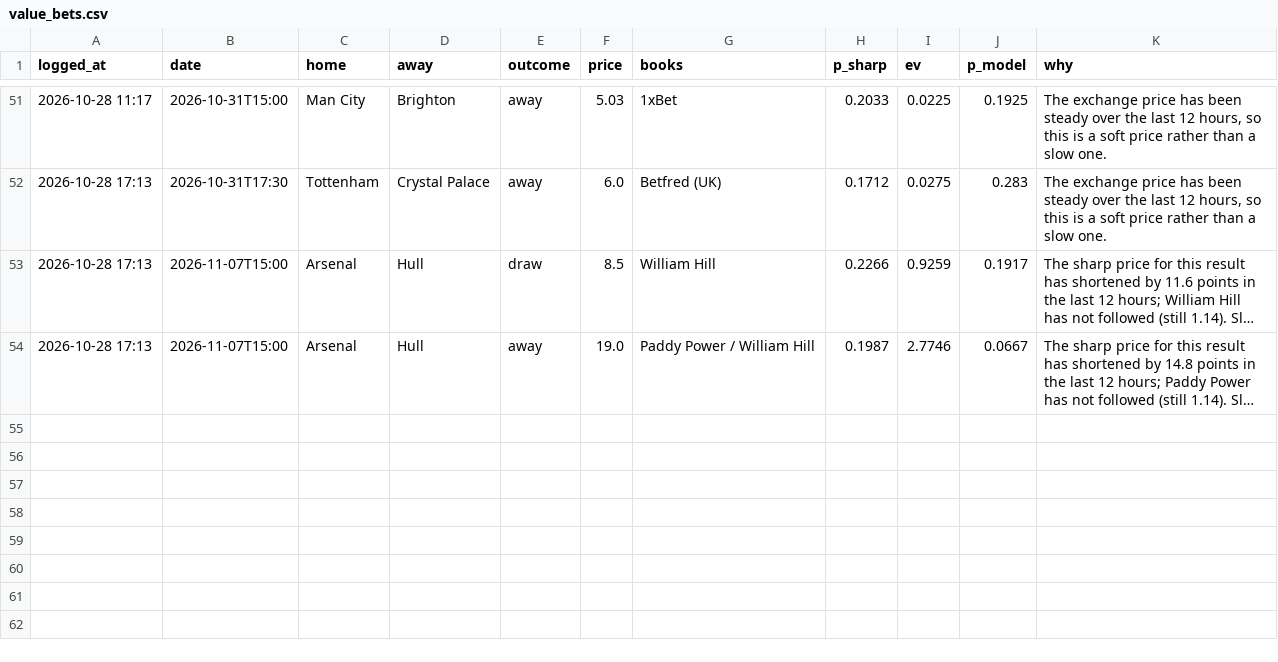
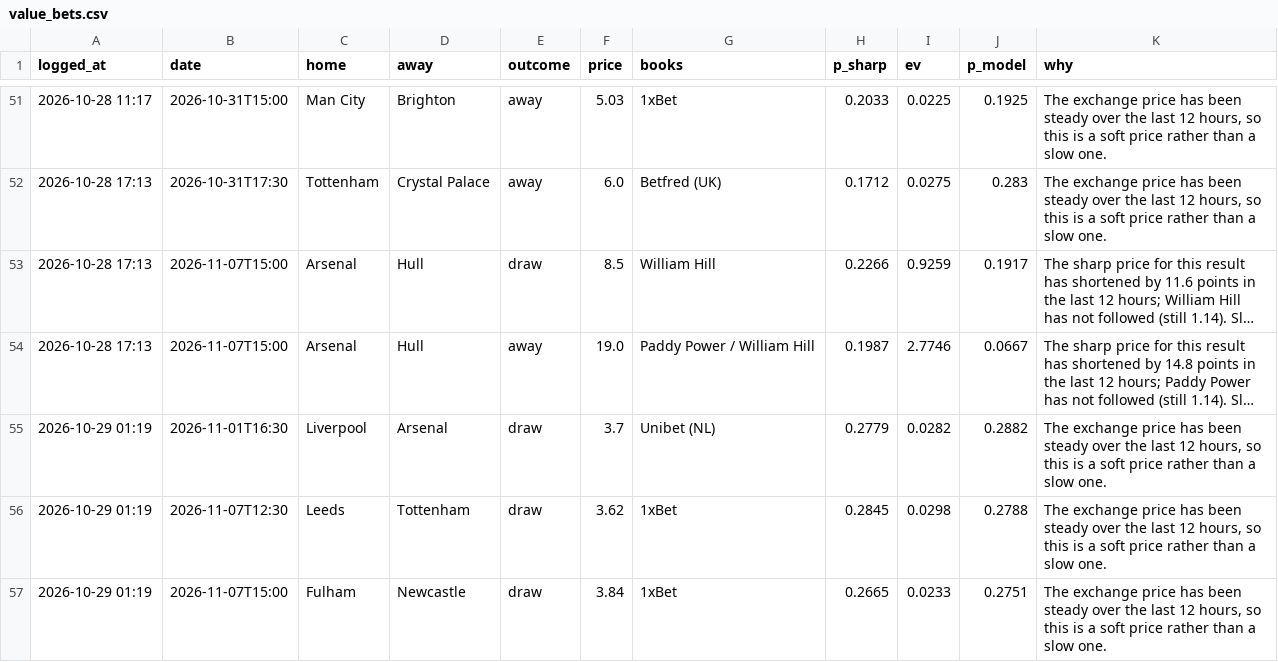
Before and after one commit to charalambousalex70-glitch/edgelab, a CSV file: history/value_bets.csv, drawn as a sheet; only a part is shown, gaps mark what is left out; long unchanged cells end in …; the diff names each change by its address in the sheet, - before the commit and + after, or states it on an @@ line.

```diff
--- a/history/value_bets.csv
+++ b/history/value_bets.csv
+row 55: 2026-10-29 01:19 | 2026-11-01T16:30 | Liverpool | Arsenal | draw | 3.7 | Unibet (NL) | 0.2779 | 0.0282 | 0.2882 | The exchange price has been steady over the last 12 hours, so this is a soft price rather than a slow one.
+row 56: 2026-10-29 01:19 | 2026-11-07T12:30 | Leeds | Tottenham | draw | 3.62 | 1xBet | 0.2845 | 0.0298 | 0.2788 | The exchange price has been steady over the last 12 hours, so this is a soft price rather than a slow one.
+row 57: 2026-10-29 01:19 | 2026-11-07T15:00 | Fulham | Newcastle | draw | 3.84 | 1xBet | 0.2665 | 0.0233 | 0.2751 | The exchange price has been steady over the last 12 hours, so this is a soft price rather than a slow one.
```
Also changed, not shown: 3 other files.
